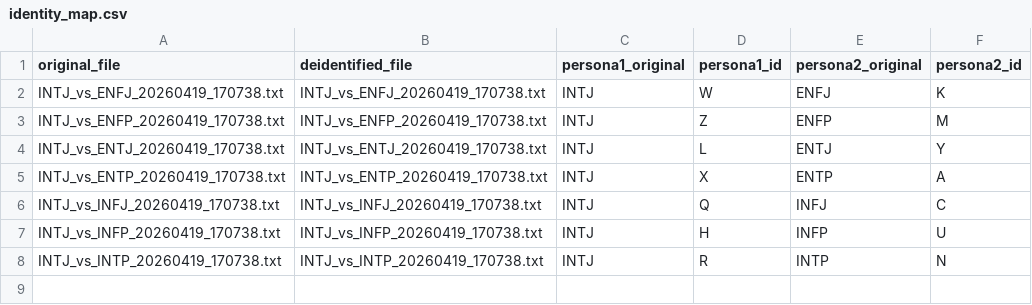
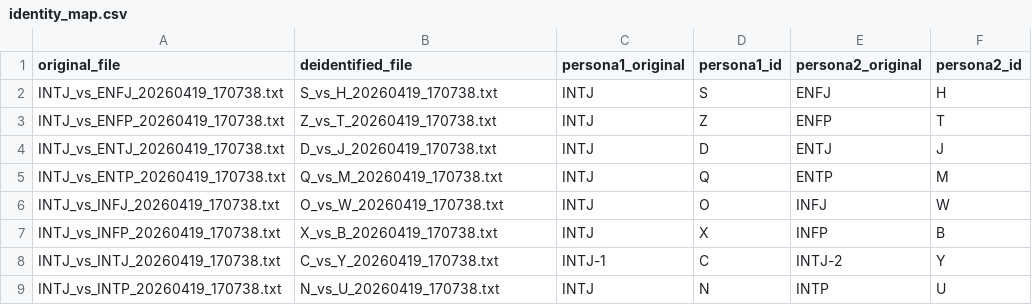
Before and after one commit to RansML/ethos, a CSV file: experiments/experiment_1/results_deidentified/identity_map.csv, drawn as a sheet.

Commit message:
Fix deidentified filenames — pure random letters, no MBTI in name

```diff
--- a/experiments/experiment_1/results_deidentified/identity_map.csv
+++ b/experiments/experiment_1/results_deidentified/identity_map.csv
@@ -1,8 +1,9 @@
 original_file,deidentified_file,persona1_original,persona1_id,persona2_original,persona2_id
-INTJ_vs_ENFJ_20260419_170738.txt,INTJ_vs_ENFJ_20260419_170738.txt,INTJ,W,ENFJ,K
-INTJ_vs_ENFP_20260419_170738.txt,INTJ_vs_ENFP_20260419_170738.txt,INTJ,Z,ENFP,M
-INTJ_vs_ENTJ_20260419_170738.txt,INTJ_vs_ENTJ_20260419_170738.txt,INTJ,L,ENTJ,Y
-INTJ_vs_ENTP_20260419_170738.txt,INTJ_vs_ENTP_20260419_170738.txt,INTJ,X,ENTP,A
-INTJ_vs_INFJ_20260419_170738.txt,INTJ_vs_INFJ_20260419_170738.txt,INTJ,Q,INFJ,C
-INTJ_vs_INFP_20260419_170738.txt,INTJ_vs_INFP_20260419_170738.txt,INTJ,H,INFP,U
-INTJ_vs_INTP_20260419_170738.txt,INTJ_vs_INTP_20260419_170738.txt,INTJ,R,INTP,N
+INTJ_vs_ENFJ_20260419_170738.txt,S_vs_H_20260419_170738.txt,INTJ,S,ENFJ,H
+INTJ_vs_ENFP_20260419_170738.txt,Z_vs_T_20260419_170738.txt,INTJ,Z,ENFP,T
+INTJ_vs_ENTJ_20260419_170738.txt,D_vs_J_20260419_170738.txt,INTJ,D,ENTJ,J
+INTJ_vs_ENTP_20260419_170738.txt,Q_vs_M_20260419_170738.txt,INTJ,Q,ENTP,M
+INTJ_vs_INFJ_20260419_170738.txt,O_vs_W_20260419_170738.txt,INTJ,O,INFJ,W
+INTJ_vs_INFP_20260419_170738.txt,X_vs_B_20260419_170738.txt,INTJ,X,INFP,B
+INTJ_vs_INTJ_20260419_170738.txt,C_vs_Y_20260419_170738.txt,INTJ-1,C,INTJ-2,Y
+INTJ_vs_INTP_20260419_170738.txt,N_vs_U_20260419_170738.txt,INTJ,N,INTP,U
```
Also changed, not shown: 17 other files.
